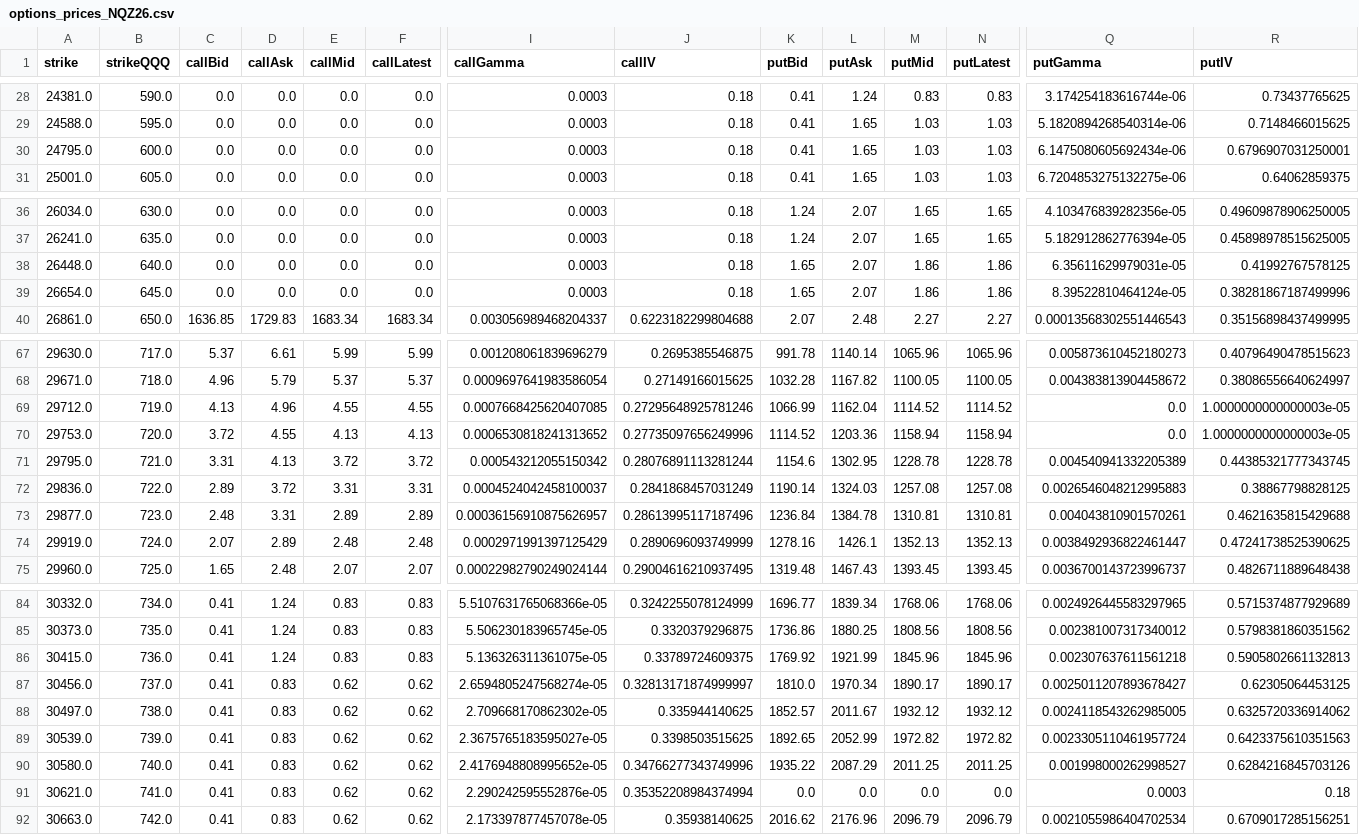
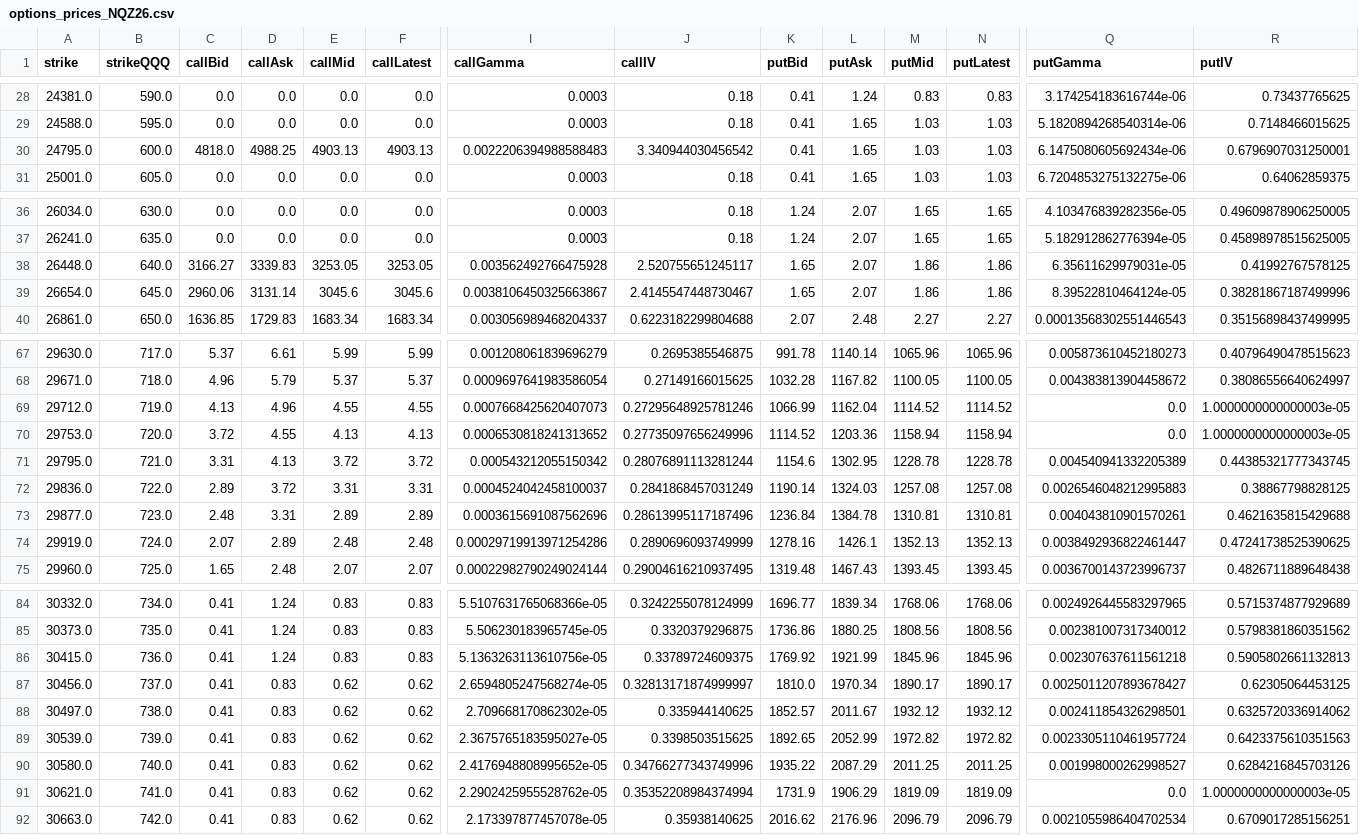
Before and after one commit to DaniNguyen2509/-Neiro-NQ-Quant, a CSV file: data/options_prices_NQZ26.csv, drawn as a sheet; only a part is shown, gaps mark what is left out; the diff covers the shown part only; the diff names each change by its address in the sheet, - before the commit and + after, or states it on an @@ line.

```diff
--- a/data/options_prices_NQZ26.csv
+++ b/data/options_prices_NQZ26.csv
-C30 (callBid): 0.0
+C30 (callBid): 4818.0
-D30 (callAsk): 0.0
+D30 (callAsk): 4988.25
-E30 (callMid): 0.0
+E30 (callMid): 4903.13
-F30 (callLatest): 0.0
+F30 (callLatest): 4903.13
-I30 (callGamma): 0.0003
+I30 (callGamma): 0.0022206394988588483
-J30 (callIV): 0.18
+J30 (callIV): 3.340944030456542
-C38 (callBid): 0.0
+C38 (callBid): 3166.27
-D38 (callAsk): 0.0
+D38 (callAsk): 3339.83
-E38 (callMid): 0.0
+E38 (callMid): 3253.05
-F38 (callLatest): 0.0
+F38 (callLatest): 3253.05
-I38 (callGamma): 0.0003
+I38 (callGamma): 0.003562492766475928
-J38 (callIV): 0.18
+J38 (callIV): 2.520755651245117
-C39 (callBid): 0.0
+C39 (callBid): 2960.06
-D39 (callAsk): 0.0
+D39 (callAsk): 3131.14
-E39 (callMid): 0.0
+E39 (callMid): 3045.6
-F39 (callLatest): 0.0
+F39 (callLatest): 3045.6
-I39 (callGamma): 0.0003
+I39 (callGamma): 0.0038106450325663867
-J39 (callIV): 0.18
+J39 (callIV): 2.4145547448730467
-I69 (callGamma): 0.0007668425620407085
+I69 (callGamma): 0.0007668425620407073
-I73 (callGamma): 0.00036156910875626957
+I73 (callGamma): 0.0003615691087562696
-I74 (callGamma): 0.0002971991397125429
+I74 (callGamma): 0.00029719913971254286
-I86 (callGamma): 5.136326311361075e-05
+I86 (callGamma): 5.1363263113610756e-05
-Q88 (putGamma): 0.0024118543262985005
+Q88 (putGamma): 0.002411854326298501
-I91 (callGamma): 2.290242595552876e-05
+I91 (callGamma): 2.2902425955528762e-05
-K91 (putBid): 0.0
+K91 (putBid): 1731.9
-L91 (putAsk): 0.0
+L91 (putAsk): 1906.29
-M91 (putMid): 0.0
+M91 (putMid): 1819.09
-N91 (putLatest): 0.0
+N91 (putLatest): 1819.09
-Q91 (putGamma): 0.0003
+Q91 (putGamma): 0.0
-R91 (putIV): 0.18
+R91 (putIV): 1.0000000000000003e-05
```
Also changed, not shown: 3 edited cells elsewhere in this file, 7 other files.
